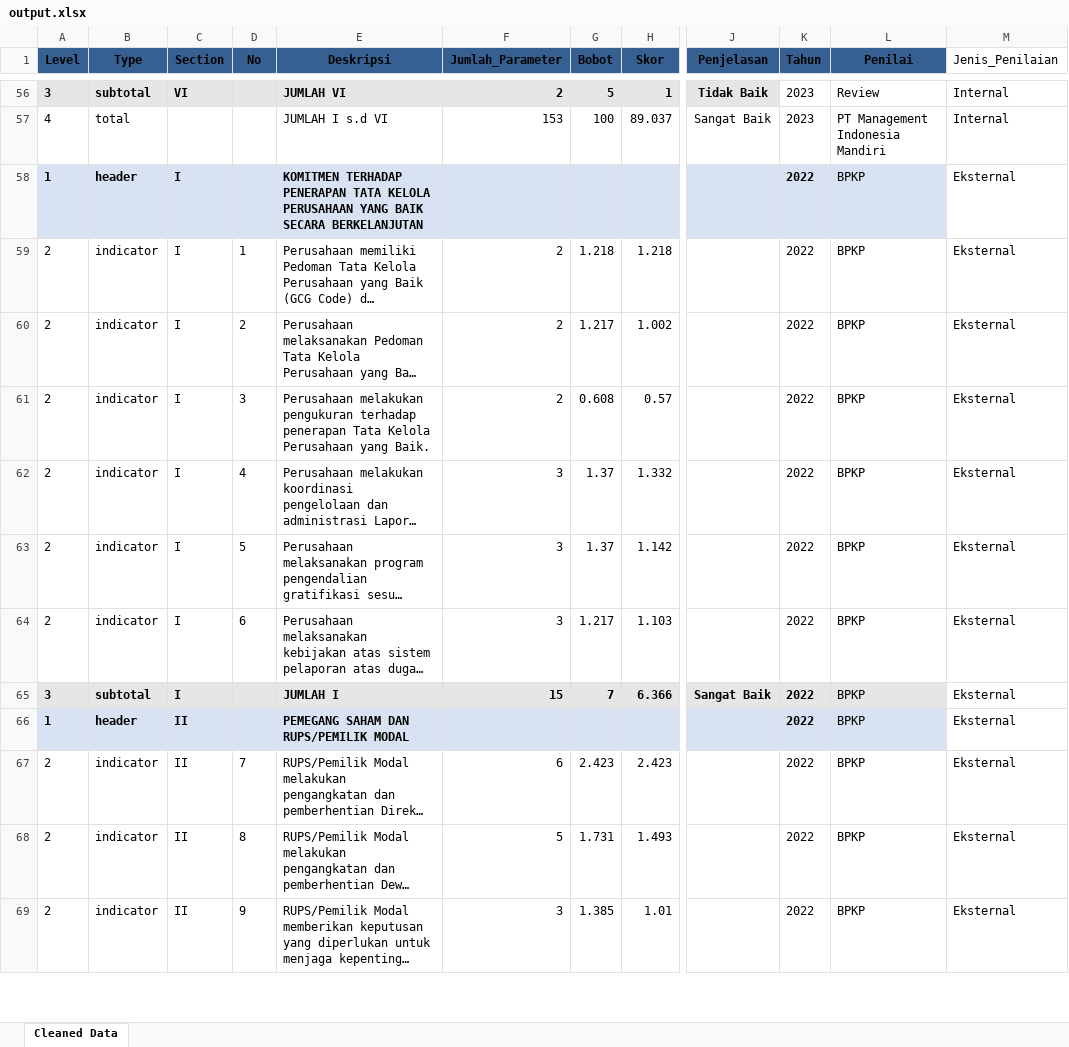
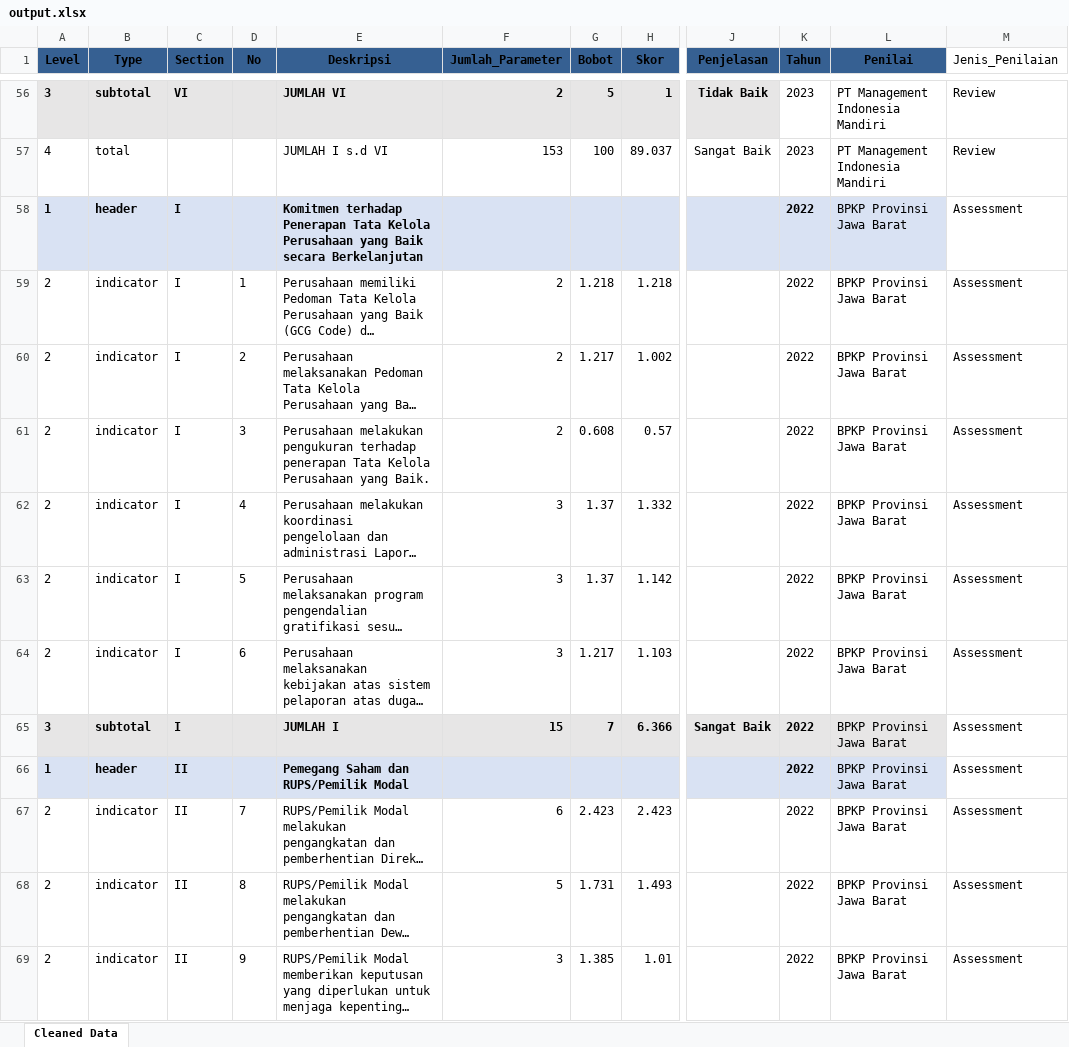
Before and after one commit to yoshie-OS/document-hub-penilaian-gcg, an Excel workbook: web-output/output.xlsx, sheet Cleaned Data, drawn as a sheet; only a part is shown, gaps mark what is left out; long unchanged cells end in …; values as stored, in another font and other column widths than the file's, no borders; the diff covers the shown part only; the diff names each change by its address in the sheet, - before the commit and + after, or states it on an @@ line.

```diff
--- a/web-output/output.xlsx (sheet Cleaned Data)
+++ b/web-output/output.xlsx (sheet Cleaned Data)
-L56 (Penilai): Review
+L56 (Penilai): PT Management Indonesia Mandiri
-M56:M57 (Jenis_Penilaian): Internal
+M56:M57 (Jenis_Penilaian): Review
-E58 (Deskripsi): KOMITMEN TERHADAP PENERAPAN TATA KELOLA PERUSAHAAN YANG BAIK SECARA BERKELANJUTAN
+E58 (Deskripsi): Komitmen terhadap Penerapan Tata Kelola Perusahaan yang Baik secara Berkelanjutan
-L58:L69 (Penilai): BPKP
+L58:L69 (Penilai): BPKP Provinsi Jawa Barat
-M58:M69 (Jenis_Penilaian): Eksternal
+M58:M69 (Jenis_Penilaian): Assessment
-E66 (Deskripsi): PEMEGANG SAHAM DAN RUPS/PEMILIK MODAL
+E66 (Deskripsi): Pemegang Saham dan RUPS/Pemilik Modal
```
Also changed, not shown: 969 edited cells and cell formats elsewhere in this sheet, 9 other files.
